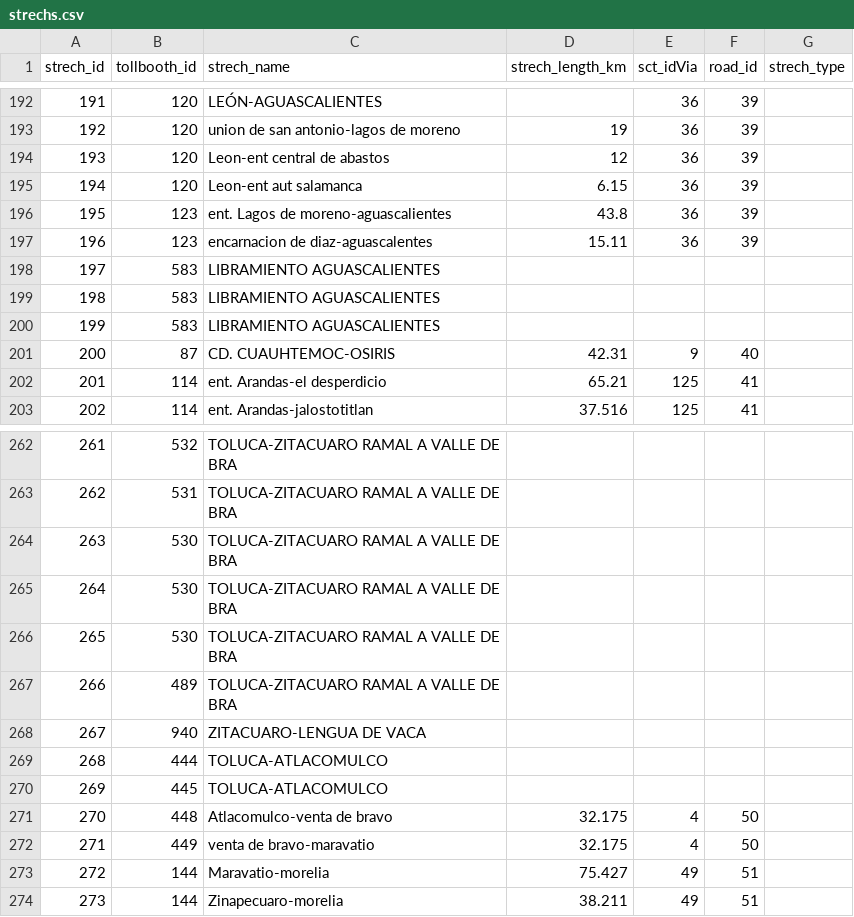
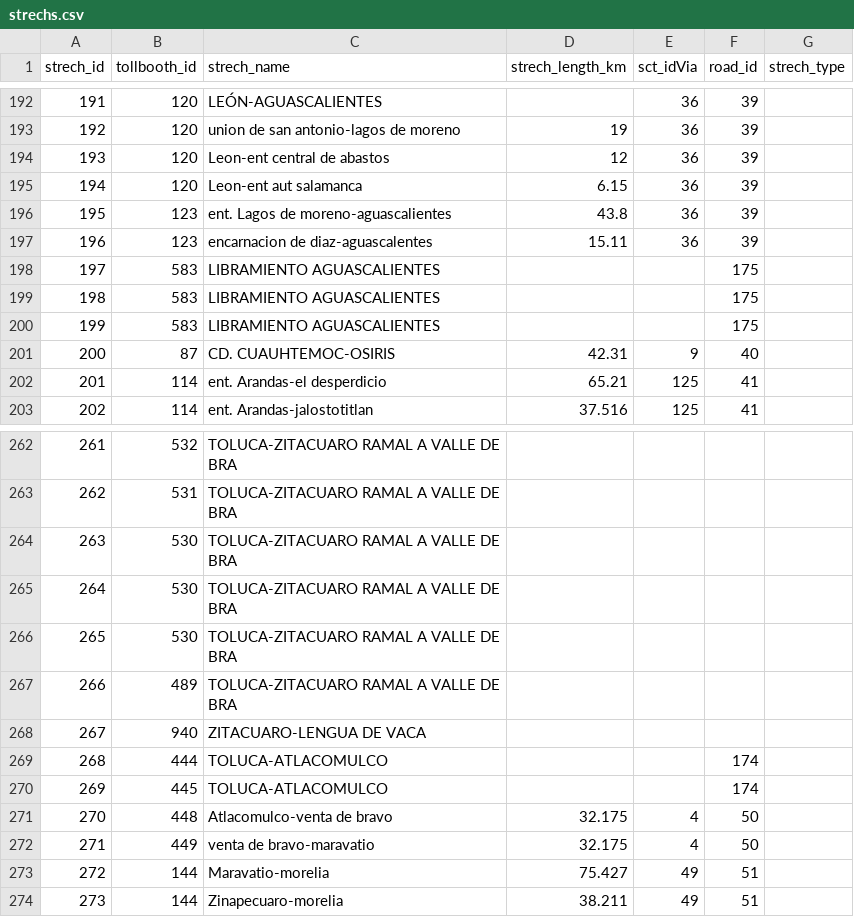
Before and after one commit to elaeon/tollbooth_etc_mx, a CSV file: data/tables/strechs.csv, drawn as a sheet; only a part is shown, gaps mark what is left out.

```diff
--- a/data/tables/strechs.csv
+++ b/data/tables/strechs.csv
@@ -197,5 +197,5 @@ strech_id,tollbooth_id,strech_name,strech_length_km,sct_idVia,road_id,strech_typ
 196,123,encarnacion de diaz-aguascalentes,15.11,36,39,
-197,583,LIBRAMIENTO AGUASCALIENTES,,,,
-198,583,LIBRAMIENTO AGUASCALIENTES,,,,
-199,583,LIBRAMIENTO AGUASCALIENTES,,,,
+197,583,LIBRAMIENTO AGUASCALIENTES,,,175,
+198,583,LIBRAMIENTO AGUASCALIENTES,,,175,
+199,583,LIBRAMIENTO AGUASCALIENTES,,,175,
 200,87,CD. CUAUHTEMOC-OSIRIS,42.31,9,40,
@@ -268,4 +268,4 @@ strech_id,tollbooth_id,strech_name,strech_length_km,sct_idVia,road_id,strech_typ
 267,940,ZITACUARO-LENGUA DE VACA,,,,
-268,444,TOLUCA-ATLACOMULCO,,,,
-269,445,TOLUCA-ATLACOMULCO,,,,
+268,444,TOLUCA-ATLACOMULCO,,,174,
+269,445,TOLUCA-ATLACOMULCO,,,174,
 270,448,Atlacomulco-venta de bravo,32.175,4,50,
```
Also changed, not shown: data/tables/area_operators_mx.csv, data/tables/roads.csv, 2 other files.
